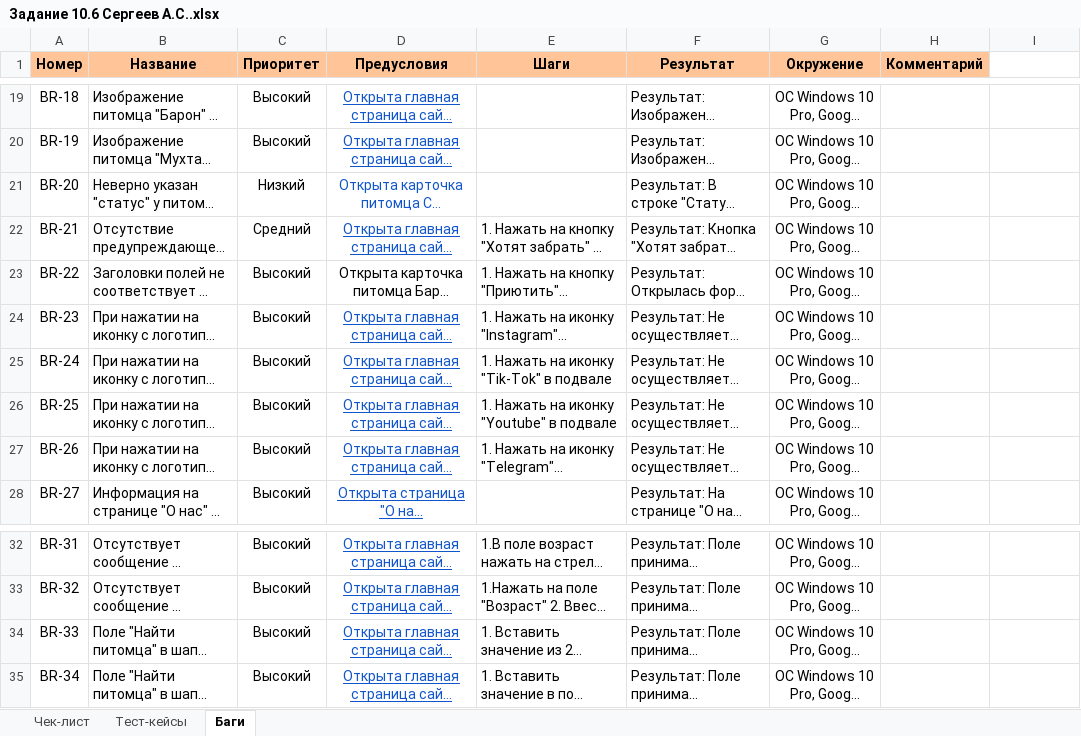
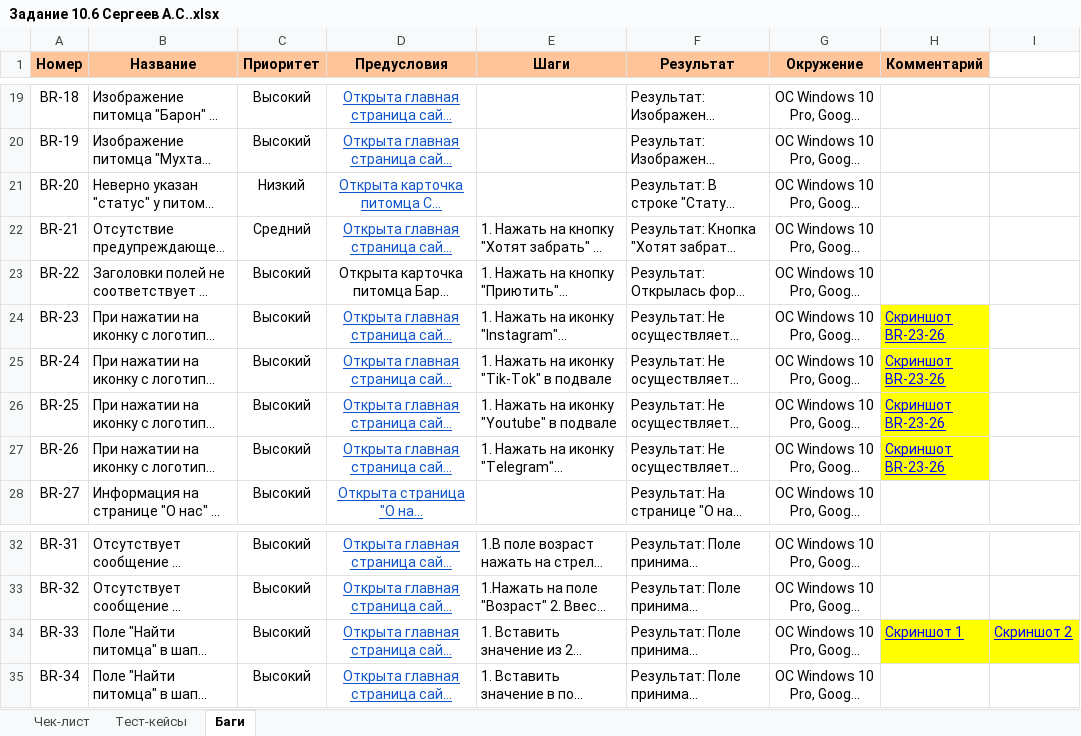
Before and after one commit to Alexwhite2007/-, an Excel workbook: Задание 10.6 Сергеев А.С..xlsx, sheet Баги, drawn as a sheet; only a part is shown, gaps mark what is left out; long unchanged cells end in …; values as stored, in another font and other column widths than the file's, no borders; the diff names each change by its address in the sheet, - before the commit and + after, or states it on an @@ line.

```diff
--- a/Задание 10.6 Сергеев А.С..xlsx (sheet Баги)
+++ b/Задание 10.6 Сергеев А.С..xlsx (sheet Баги)
-D21 underline: off
+D21 underline: on
-H24:H27 (Комментарий): (empty)
+H24:H27 (Комментарий): Скриншот BR-23-26
-H24:H27 fill: none
+H24:H27 fill: #FFFF00
-H34 (Комментарий): (empty)
+H34 (Комментарий): Скриншот 1
-H34:I34 fill: none
+H34:I34 fill: #FFFF00
-I34: (empty)
+I34: Скриншот 2
```
Also changed, not shown: sheet Чек-лист, sheet Тест-кейсы.
